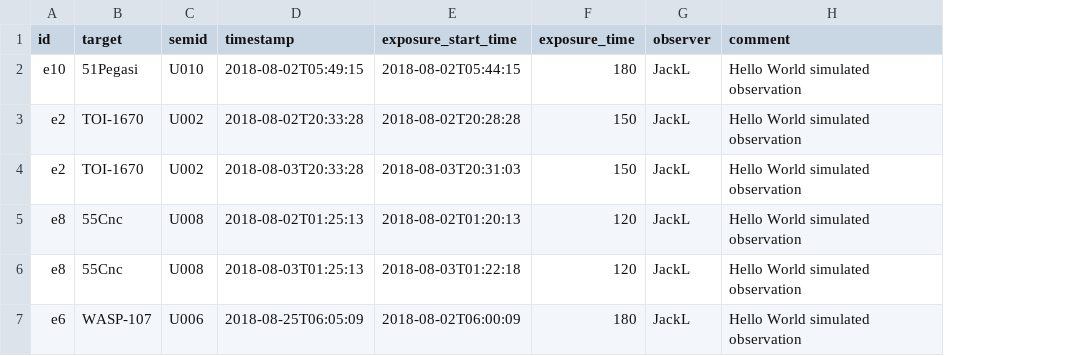
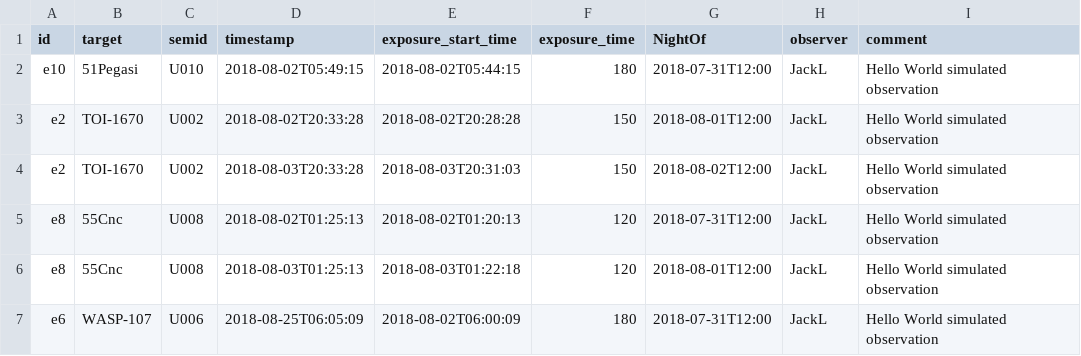
Before and after one commit to jluby127/AstroQ, a CSV file: examples/hello_world/2018B/2018-08-05/band1/past.csv, drawn as a sheet; the diff names each change by its address in the sheet, - before the commit and + after, or states it on an @@ line.

Commit message:
adding the utcoffset time to the config files and updating driver, history, and splan accordingly

```diff
--- a/examples/hello_world/2018B/2018-08-05/band1/past.csv
+++ b/examples/hello_world/2018B/2018-08-05/band1/past.csv
+column G (NightOf), rows 2-7: 2018-07-31T12:00 | 2018-08-01T12:00 | 2018-08-02T12:00 | 2018-07-31T12:00 | 2018-08-01T12:00 | 2018-07-31T12:00
```
Also changed, not shown: 9 other files.
